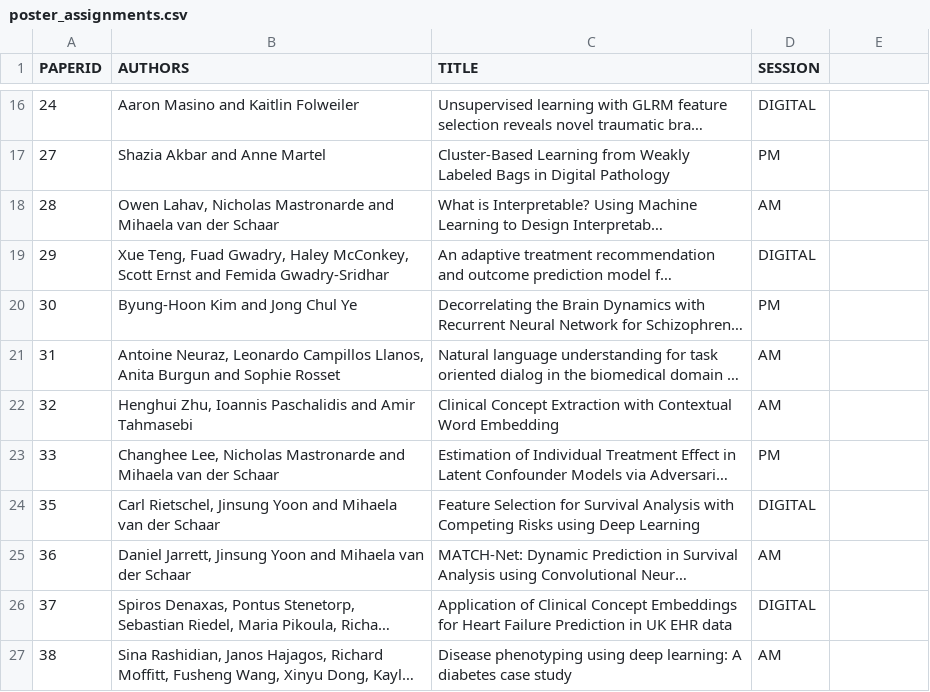
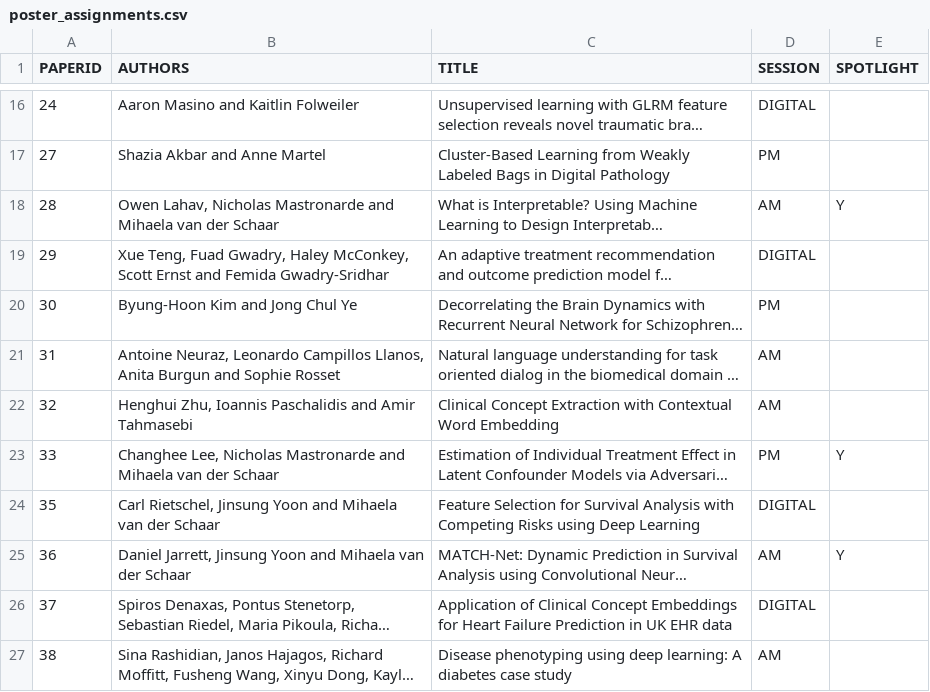
Before and after one commit to ml4health/ml4health.github.io, a CSV file: 2018_content/organizer_data/poster_assignments.csv, drawn as a sheet; only a part is shown, gaps mark what is left out; long unchanged cells end in …; the diff covers the shown part only; the diff names each change by its address in the sheet, - before the commit and + after, or states it on an @@ line.

Commit message:
Add spotlights, travel awards,and pre-workshop announcements

```diff
--- a/2018_content/organizer_data/poster_assignments.csv
+++ b/2018_content/organizer_data/poster_assignments.csv
-E1: (empty)
+E1: SPOTLIGHT
-E18 (SPOTLIGHT): (empty)
+E18 (SPOTLIGHT): Y
-E23 (SPOTLIGHT): (empty)
+E23 (SPOTLIGHT): Y
-E25 (SPOTLIGHT): (empty)
+E25 (SPOTLIGHT): Y
```
Also changed, not shown: 14 edited cells elsewhere in this file, 9 other files.
